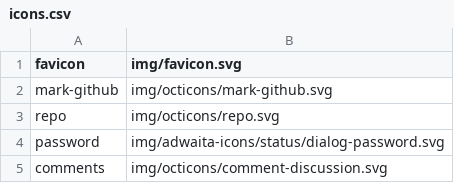
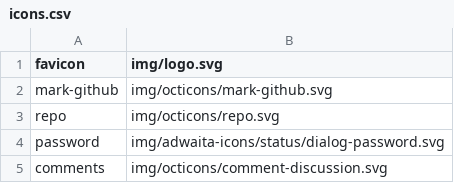
Before and after one commit to kernvalley/courier, a CSV file: img/icons.csv, drawn as a sheet; only a part is shown.

Commit message:
Update displayed logo & styles

```diff
--- a/img/icons.csv
+++ b/img/icons.csv
@@ -1,2 +1,2 @@
-favicon,img/favicon.svg
+favicon,img/logo.svg
 mark-github,img/octicons/mark-github.svg
```
Also changed, not shown: 2 other files.
